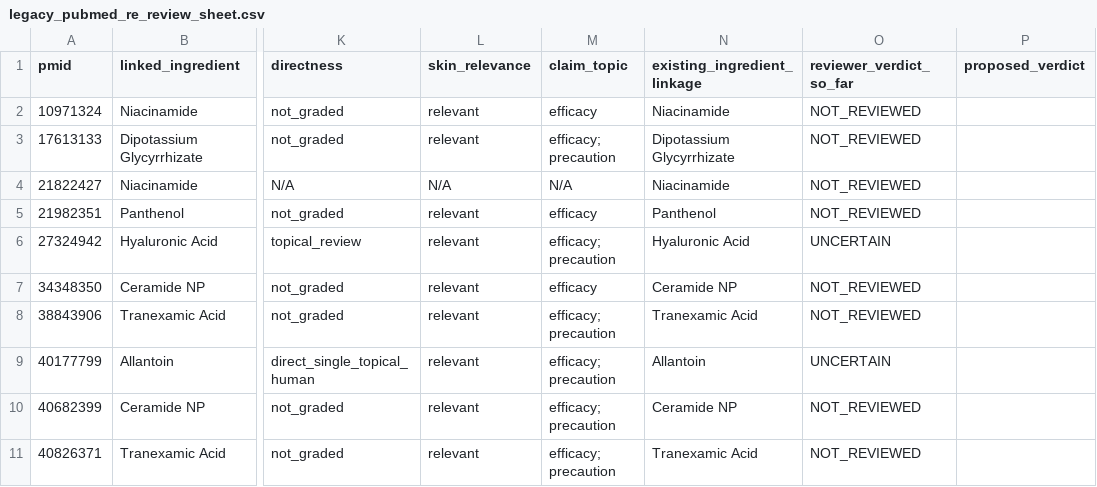
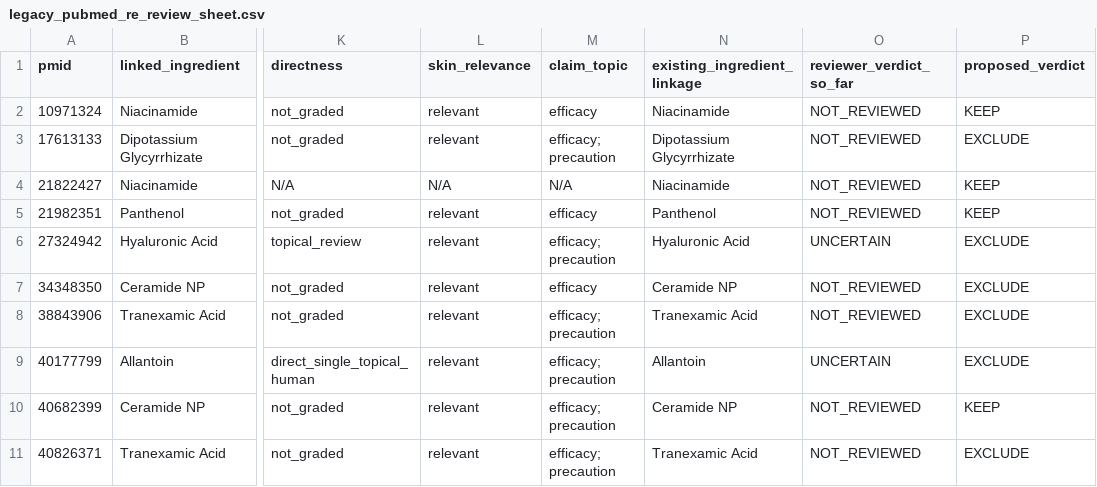
Before and after one commit to gawonm/skincare, a CSV file: data/outputs/evidence_coverage/legacy_pubmed_re_review_sheet.csv, drawn as a sheet; only a part is shown, gaps mark what is left out; the diff names each change by its address in the sheet, - before the commit and + after, or states it on an @@ line.

```diff
--- a/data/outputs/evidence_coverage/legacy_pubmed_re_review_sheet.csv
+++ b/data/outputs/evidence_coverage/legacy_pubmed_re_review_sheet.csv
-P2 (proposed_verdict): (empty)
+P2 (proposed_verdict): KEEP
-P3 (proposed_verdict): (empty)
+P3 (proposed_verdict): EXCLUDE
-P4:P5 (proposed_verdict): (empty)
+P4:P5 (proposed_verdict): KEEP
-P6:P9 (proposed_verdict): (empty)
+P6:P9 (proposed_verdict): EXCLUDE
-P10 (proposed_verdict): (empty)
+P10 (proposed_verdict): KEEP
-P11 (proposed_verdict): (empty)
+P11 (proposed_verdict): EXCLUDE
```
Also changed, not shown: 5 other files.
